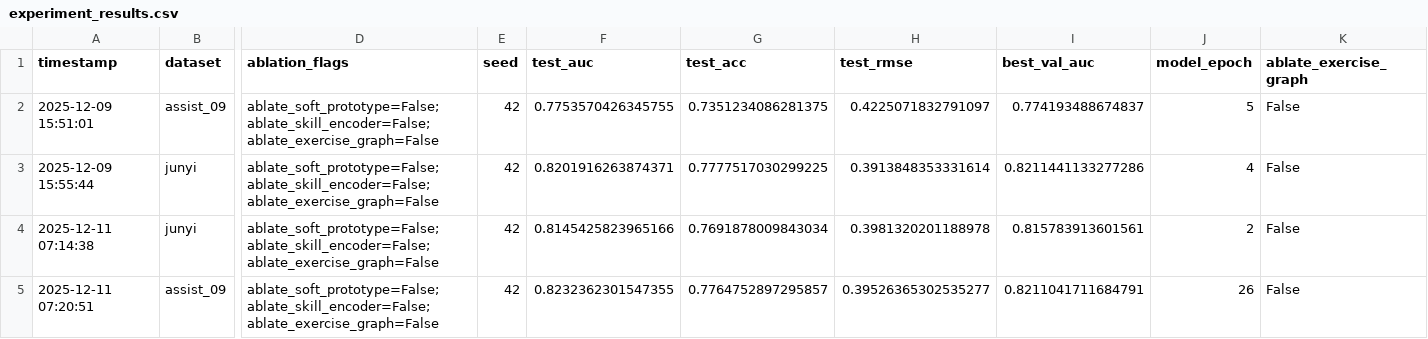
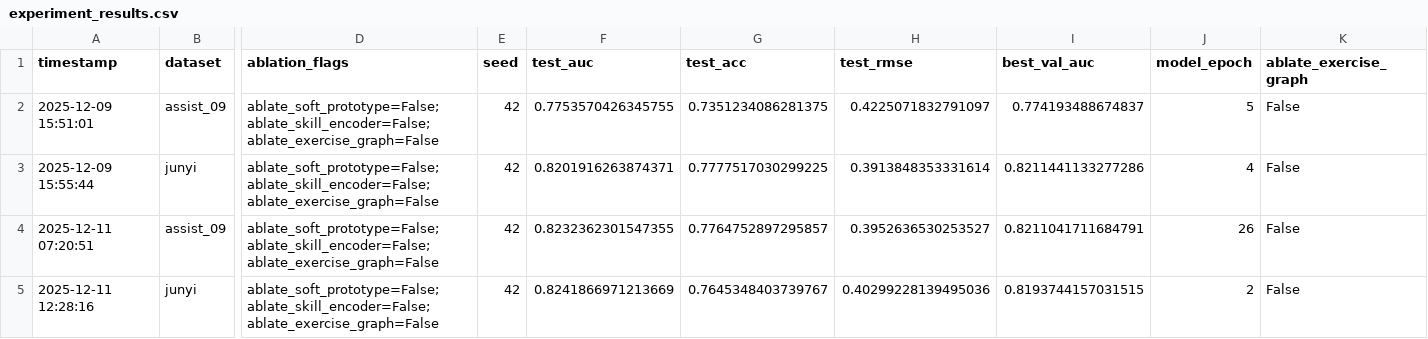
Before and after one commit to Zsh123456-BOOP/ConceptSkillCDM, a CSV file: results/experiment_results.csv, drawn as a sheet; only a part is shown, gaps mark what is left out; removed rows and columns are numbered as before the commit, all else as after; rows hold the shown columns only; the diff names each change by its address in the sheet, - before the commit and + after, or states it on an @@ line.

Commit message:
最终版09数据集：0.8232 junyi数据集：0.8241

```diff
--- a/results/experiment_results.csv
+++ b/results/experiment_results.csv
-row 4: 2025-12-11 07:14:38 | junyi | ablate_soft_prototype=False;ablate_skill_encoder=False;ablate_exercise_graph=False | 42 | 0.8145425823965166 | 0.7691878009843034 | 0.3981320201188978 | 0.815783913601561 | 2 | False
-H4 (test_rmse): 0.39526365302535277
+H4 (test_rmse): 0.3952636530253527
+row 5: 2025-12-11 12:28:16 | junyi | ablate_soft_prototype=False;ablate_skill_encoder=False;ablate_exercise_graph=False | 42 | 0.8241866971213669 | 0.7645348403739767 | 0.40299228139495036 | 0.8193744157031515 | 2 | False
```
Also changed, not shown: 4 other files.
